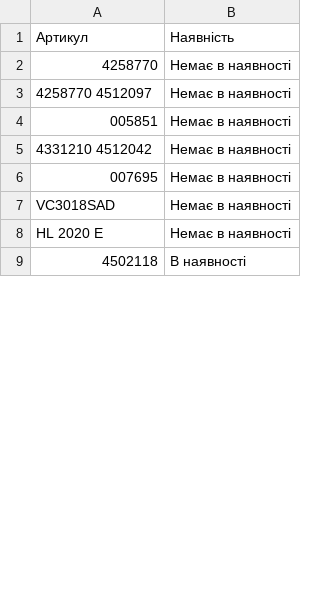
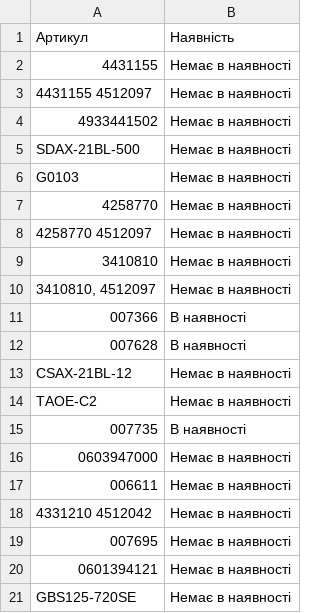
Before and after one commit to TSOstap/NEO.HM-1-, a CSV file: tools-store-feed/horoshop.csv, drawn as a sheet; only a part is shown; the shorter side is filled out with more unchanged rows; the diff covers the shown part only.

Commit message:
Manual sync Horoshop feed from Google Sheet

```diff
--- a/tools-store-feed/horoshop.csv
+++ b/tools-store-feed/horoshop.csv
@@ -1,0 +2,5 @@
+4431155,Немає в наявності
+4431155 4512097,Немає в наявності
+4933441502,Немає в наявності
+SDAX-21BL-500,Немає в наявності
+G0103,Немає в наявності
@@ -4 +9,9 @@
-"005851","Немає в наявності"
+3410810,Немає в наявності
+"3410810, 4512097",Немає в наявності
+007366,В наявності
+007628,В наявності
+CSAX-21BL-12,Немає в наявності
+TAOE-С2,Немає в наявності
+007735,В наявності
+0603947000,Немає в наявності
+006611,Немає в наявності
@@ -6,0 +20,2 @@
+0601394121,Немає в наявності
+GBS125-720SE,Немає в наявності
```
Also changed, not shown: 39 added rows, 1 removed row and 1 edited cell elsewhere in this file.
